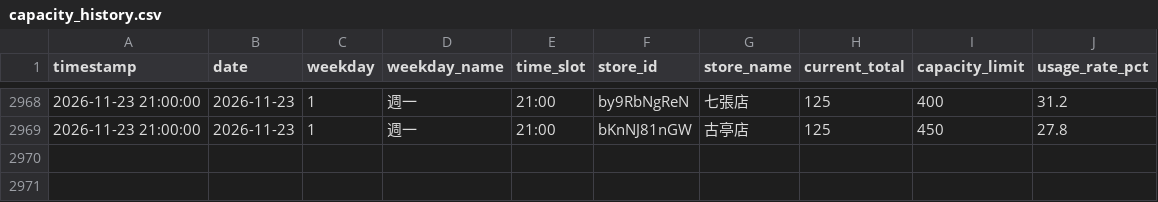
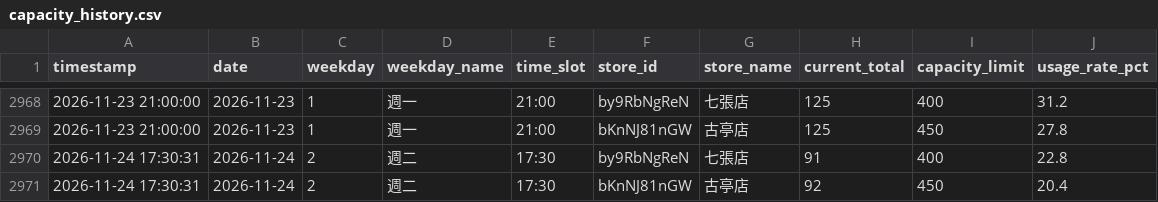
Before and after one commit to loner7657/morefit-tracker, a CSV file: data/capacity_history.csv, drawn as a sheet; only a part is shown, gaps mark what is left out.

```diff
--- a/data/capacity_history.csv
+++ b/data/capacity_history.csv
@@ -2969 +2969,3 @@ timestamp,date,weekday,weekday_name,time_slot,store_id,store_name,current_total,
 2026-11-23 21:00:00,2026-11-23,1,週一,21:00,bKnNJ81nGW,古亭店,125,450,27.8
+2026-11-24 17:30:31,2026-11-24,2,週二,17:30,by9RbNgReN,七張店,91,400,22.8
+2026-11-24 17:30:31,2026-11-24,2,週二,17:30,bKnNJ81nGW,古亭店,92,450,20.4
```
Also changed, not shown: 1 other file.
